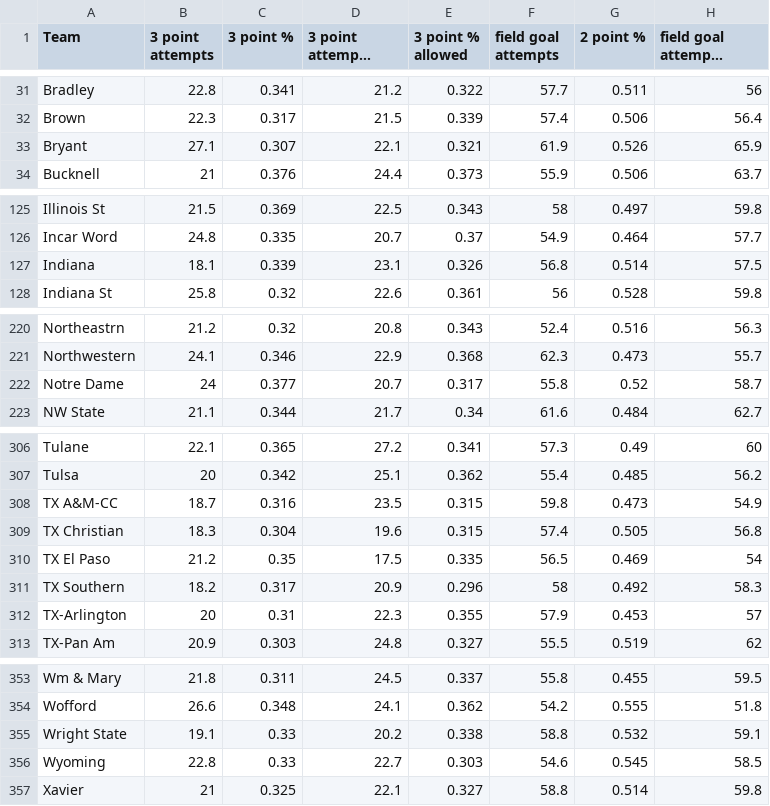
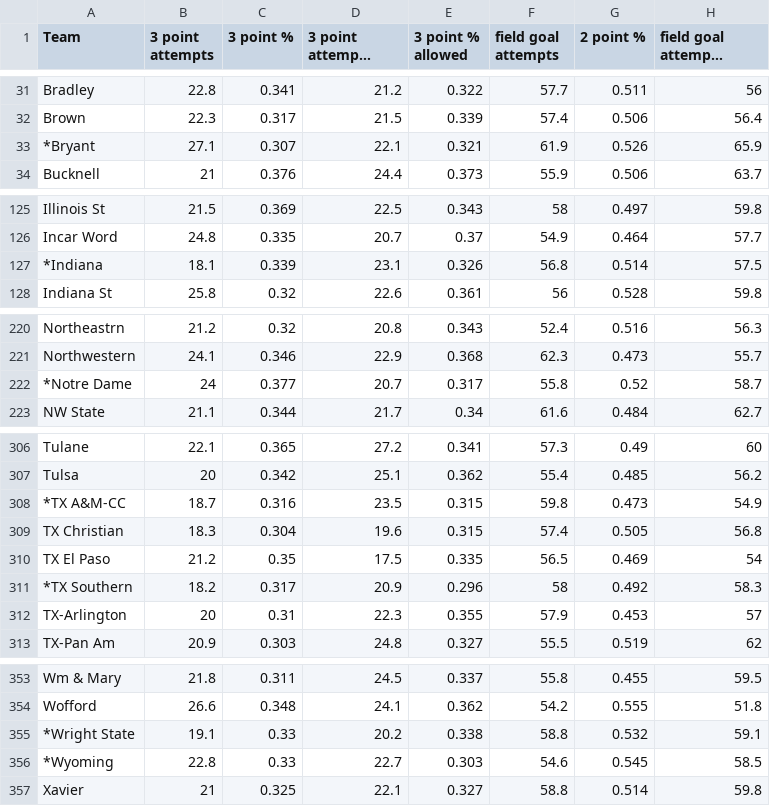
Before and after one commit to thalper/March-Madness, a CSV file: Previous/tr22.csv, drawn as a sheet; only a part is shown, gaps mark what is left out; long unchanged cells end in …; the diff covers the shown part only; the diff names each change by its address in the sheet, - before the commit and + after, or states it on an @@ line.

```diff
--- a/Previous/tr22.csv
+++ b/Previous/tr22.csv
-A33 (Team): Bryant
+A33 (Team): *Bryant
-A127 (Team): Indiana
+A127 (Team): *Indiana
-A222 (Team): Notre Dame
+A222 (Team): *Notre Dame
-A308 (Team): TX A&M-CC
+A308 (Team): *TX A&M-CC
-A311 (Team): TX Southern
+A311 (Team): *TX Southern
-A355 (Team): Wright State
+A355 (Team): *Wright State
-A356 (Team): Wyoming
+A356 (Team): *Wyoming
```
Also changed, not shown: 1 edited cell elsewhere in this file, 3 other files.
